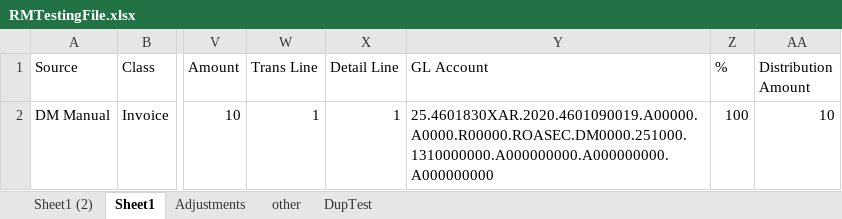
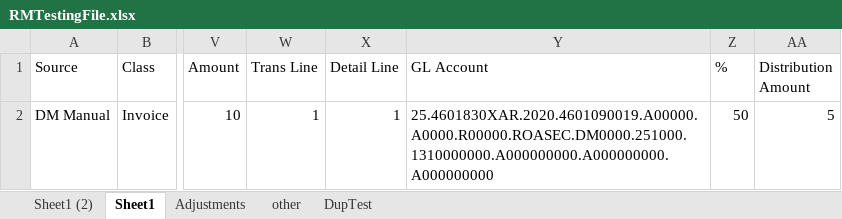
Before and after one commit to FBFTesting/InvoiceTransactionsTesting, an Excel workbook: Data/RMTestingFile.xlsx, sheet Sheet1, drawn as a sheet; only a part is shown, gaps mark what is left out; values as stored, in another font and other column widths than the file's, no borders; the diff names each change by its address in the sheet, - before the commit and + after, or states it on an @@ line.

Commit message:
Updated EnterDistributionsWindowFields

```diff
--- a/Data/RMTestingFile.xlsx (sheet Sheet1)
+++ b/Data/RMTestingFile.xlsx (sheet Sheet1)
-Z2 (%): 100
+Z2 (%): 50
-AA2 (Distribution Amount): 10
+AA2 (Distribution Amount): 5
```
Also changed, not shown: 16 other files.
